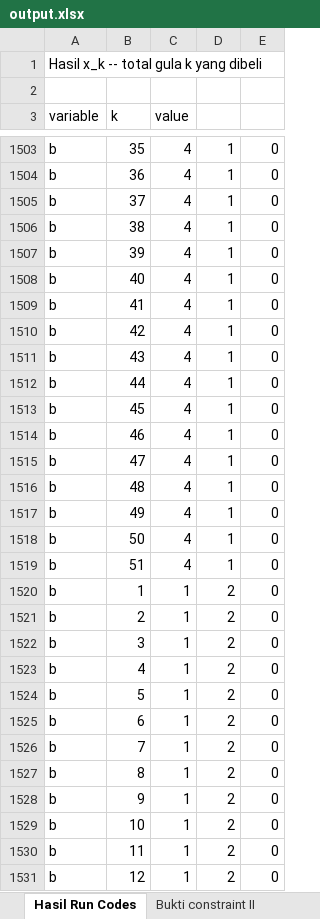
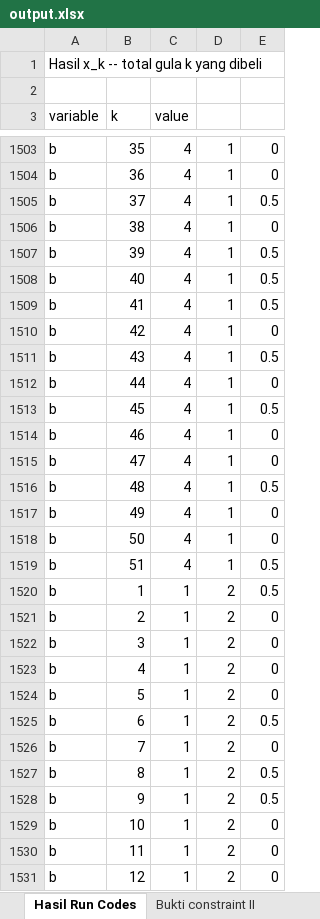
Before and after one commit to ikanx101/209_ITB, an Excel workbook: Thesis/Overleaf Version/output.xlsx, sheet Hasil Run Codes, drawn as a sheet; only a part is shown, gaps mark what is left out; values as stored, in another font and other column widths than the file's, no borders; the diff covers the shown part only; the diff names each change by its address in the sheet, - before the commit and + after, or states it on an @@ line.

```diff
--- a/Thesis/Overleaf Version/output.xlsx (sheet Hasil Run Codes)
+++ b/Thesis/Overleaf Version/output.xlsx (sheet Hasil Run Codes)
-E1505: 0
+E1505: 0.5
-E1507:E1509: 0
+E1507:E1509: 0.5
-E1511: 0
+E1511: 0.5
-E1513: 0
+E1513: 0.5
-E1516: 0
+E1516: 0.5
-E1519:E1520: 0
+E1519:E1520: 0.5
-E1525: 0
+E1525: 0.5
-E1527:E1528: 0
+E1527:E1528: 0.5
```
Also changed, not shown: 184 edited cells elsewhere in this sheet, sheet Bukti constraint II, sheet Bukti constraint V, other sheet tabs, 2 other files.
